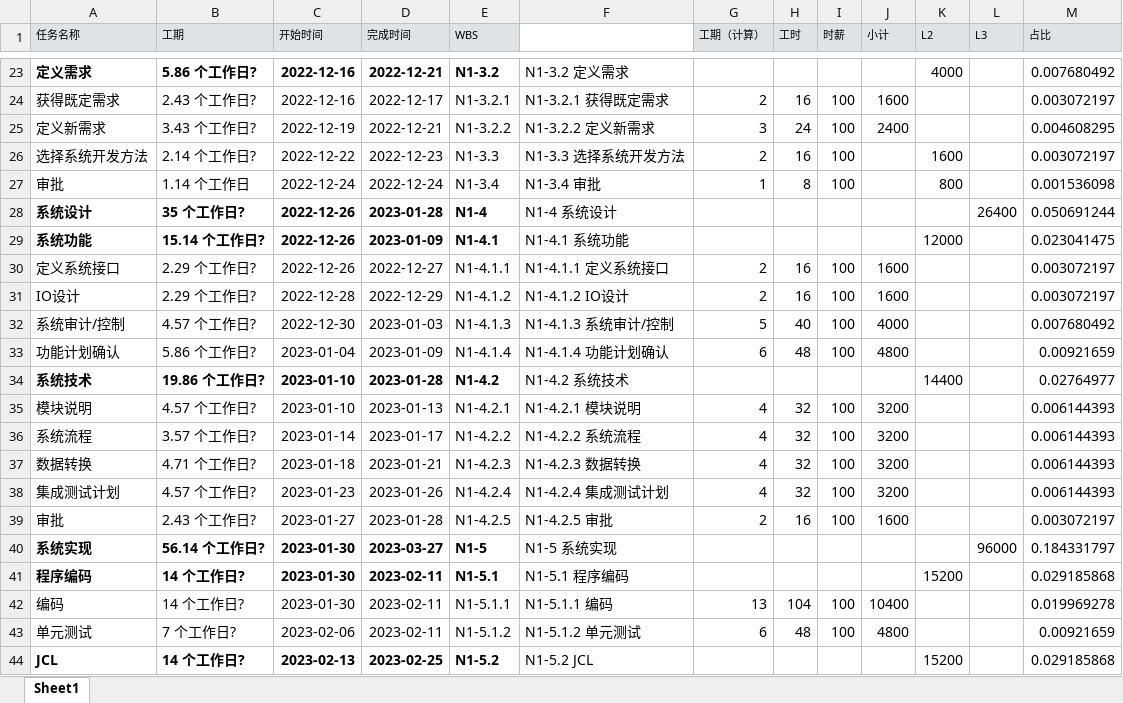
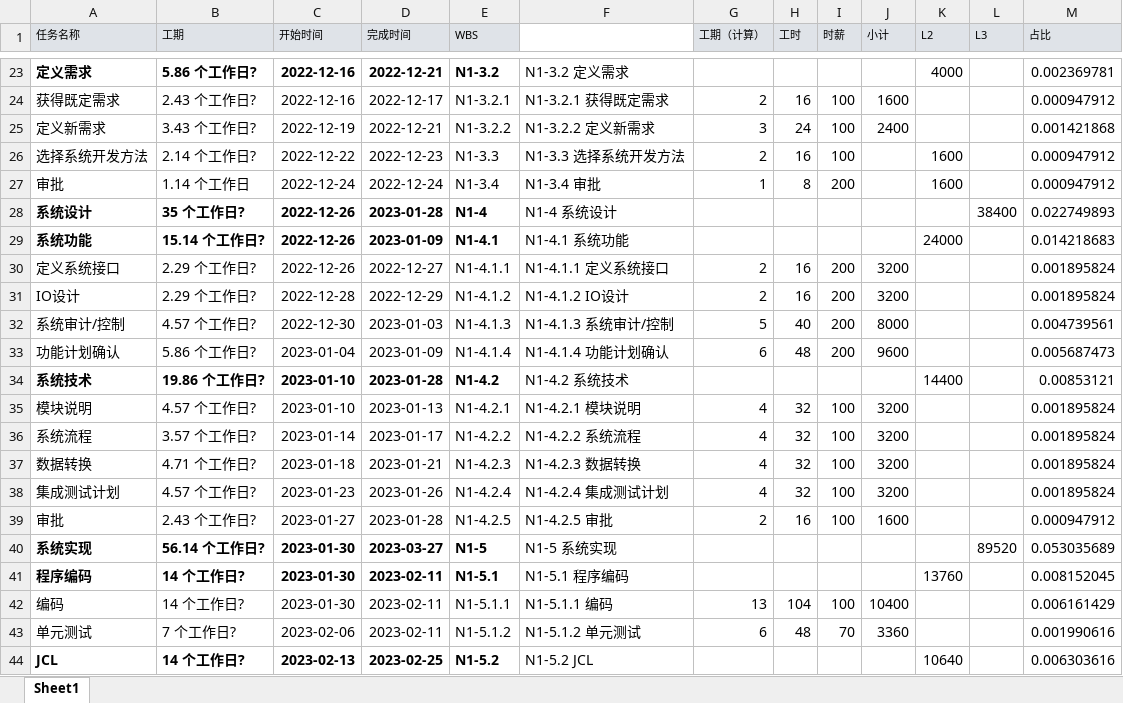
Before and after one commit to xftxyz2001/project-management-pet-home, an Excel workbook: 安宠居2.xlsx, sheet Sheet1, drawn as a sheet; only a part is shown, gaps mark what is left out; values as stored, in another font and other column widths than the file's, no borders; the diff covers the shown part only; the diff names each change by its address in the sheet, - before the commit and + after, or states it on an @@ line.

```diff
--- a/安宠居2.xlsx (sheet Sheet1)
+++ b/安宠居2.xlsx (sheet Sheet1)
-M23 (占比): 0.007680492
+M23 (占比): 0.002369781
-M24 (占比): 0.003072197
+M24 (占比): 0.000947912
-M25 (占比): 0.004608295
+M25 (占比): 0.001421868
-M26 (占比): 0.003072197
+M26 (占比): 0.000947912
-I27 (时薪): 100
+I27 (时薪): 200
-K27 (L2): 800
+K27 (L2): 1600
-M27 (占比): 0.001536098
+M27 (占比): 0.000947912
-L28 (L3): 26400
+L28 (L3): 38400
-M28 (占比): 0.050691244
+M28 (占比): 0.022749893
-K29 (L2): 12000
+K29 (L2): 24000
-M29 (占比): 0.023041475
+M29 (占比): 0.014218683
-I30:I33 (时薪): 100
+I30:I33 (时薪): 200
-J30:J31 (小计): 1600
+J30:J31 (小计): 3200
-M30:M31 (占比): 0.003072197
+M30:M31 (占比): 0.001895824
-J32 (小计): 4000
+J32 (小计): 8000
-M32 (占比): 0.007680492
+M32 (占比): 0.004739561
-J33 (小计): 4800
+J33 (小计): 9600
-M33 (占比): 0.00921659
+M33 (占比): 0.005687473
-M34 (占比): 0.02764977
+M34 (占比): 0.00853121
-M35:M38 (占比): 0.006144393
+M35:M38 (占比): 0.001895824
-M39 (占比): 0.003072197
+M39 (占比): 0.000947912
-L40 (L3): 96000
+L40 (L3): 89520
-M40 (占比): 0.184331797
+M40 (占比): 0.053035689
-K41 (L2): 15200
+K41 (L2): 13760
-M41 (占比): 0.029185868
+M41 (占比): 0.008152045
-M42 (占比): 0.019969278
+M42 (占比): 0.006161429
-I43 (时薪): 100
+I43 (时薪): 70
-J43 (小计): 4800
+J43 (小计): 3360
-M43 (占比): 0.00921659
+M43 (占比): 0.001990616
-K44 (L2): 15200
+K44 (L2): 10640
-M44 (占比): 0.029185868
+M44 (占比): 0.006303616
```
Also changed, not shown: 92 edited cells elsewhere in this sheet.
